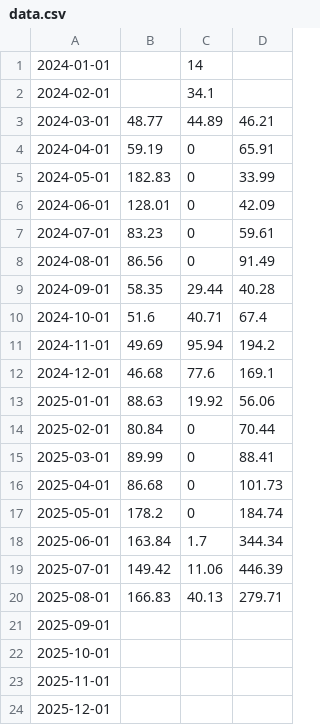
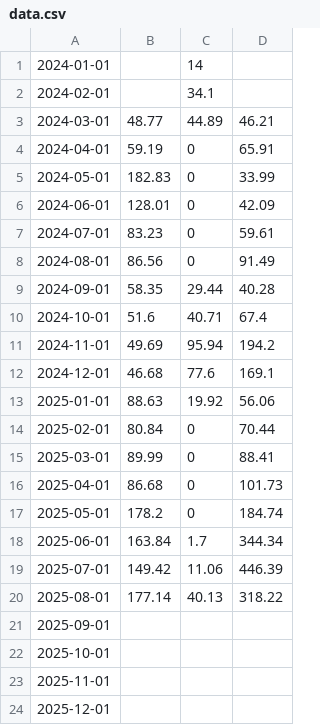
Before and after one commit to mt-deckers/activity-overview, a CSV file: data.csv, drawn as a sheet.

Commit message:
update data - August

```diff
--- a/data.csv
+++ b/data.csv
@@ -19,3 +19,3 @@
 2025-07-01;149.42;11.06;446.39
-2025-08-01;166.83;40.13;279.71
+2025-08-01;177.14;40.13;318.22
 2025-09-01;;;
```
Also changed, not shown: 1 other file.
